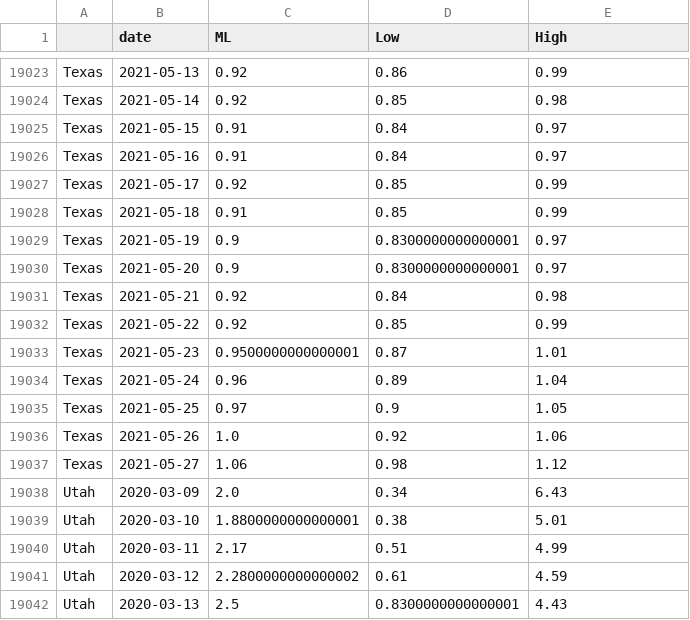
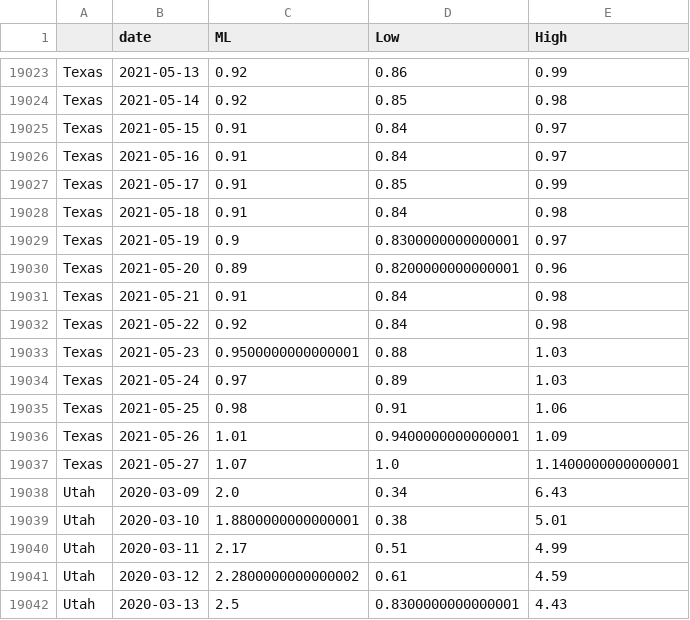
Before and after one commit to mlgupta/covid-19-tracker, a CSV file: rt_usa.csv, drawn as a sheet; only a part is shown, gaps mark what is left out.

```diff
--- a/rt_usa.csv
+++ b/rt_usa.csv
@@ -19026,13 +19026,13 @@ Texas,2021-05-15,0.91,0.84,0.97
 Texas,2021-05-16,0.91,0.84,0.97
-Texas,2021-05-17,0.92,0.85,0.99
-Texas,2021-05-18,0.91,0.85,0.99
+Texas,2021-05-17,0.91,0.85,0.99
+Texas,2021-05-18,0.91,0.84,0.98
 Texas,2021-05-19,0.9,0.8300000000000001,0.97
-Texas,2021-05-20,0.9,0.8300000000000001,0.97
-Texas,2021-05-21,0.92,0.84,0.98
-Texas,2021-05-22,0.92,0.85,0.99
-Texas,2021-05-23,0.9500000000000001,0.87,1.01
-Texas,2021-05-24,0.96,0.89,1.04
-Texas,2021-05-25,0.97,0.9,1.05
-Texas,2021-05-26,1.0,0.92,1.06
-Texas,2021-05-27,1.06,0.98,1.12
+Texas,2021-05-20,0.89,0.8200000000000001,0.96
+Texas,2021-05-21,0.91,0.84,0.98
+Texas,2021-05-22,0.92,0.84,0.98
+Texas,2021-05-23,0.9500000000000001,0.88,1.03
+Texas,2021-05-24,0.97,0.89,1.03
+Texas,2021-05-25,0.98,0.91,1.06
+Texas,2021-05-26,1.01,0.9400000000000001,1.09
+Texas,2021-05-27,1.07,1.0,1.1400000000000001
 Utah,2020-03-09,2.0,0.34,6.43
```
Also changed, not shown: rt_tx.csv.
